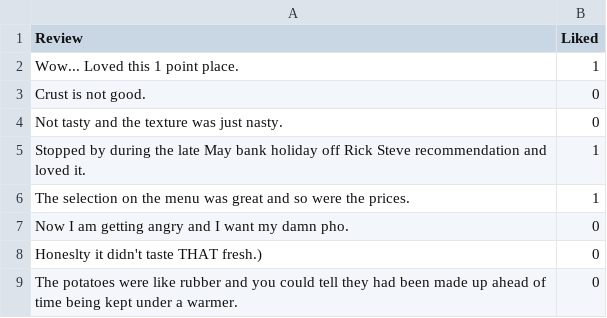
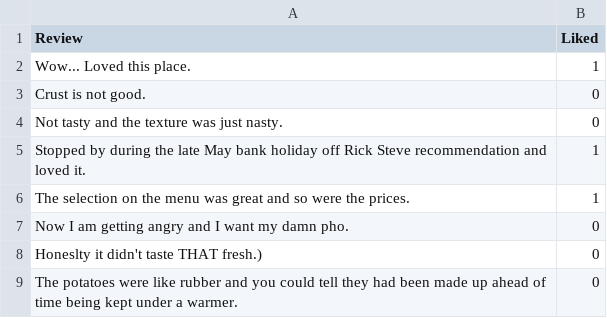
Before and after one commit to erenyurtcu/ml-practice, a CSV file: nlp/Cleaned_Restaurant_Reviews.csv, drawn as a sheet; only a part is shown.

Commit message:
nlp1
removing the signs except the letters
lowercase applied
words' list created

```diff
--- a/nlp/Cleaned_Restaurant_Reviews.csv
+++ b/nlp/Cleaned_Restaurant_Reviews.csv
@@ -1,3 +1,3 @@
 Review,Liked
-Wow... Loved this 1 point place.,1
+Wow... Loved this place.,1
 Crust is not good.,0
```
Also changed, not shown: 1 other file.
